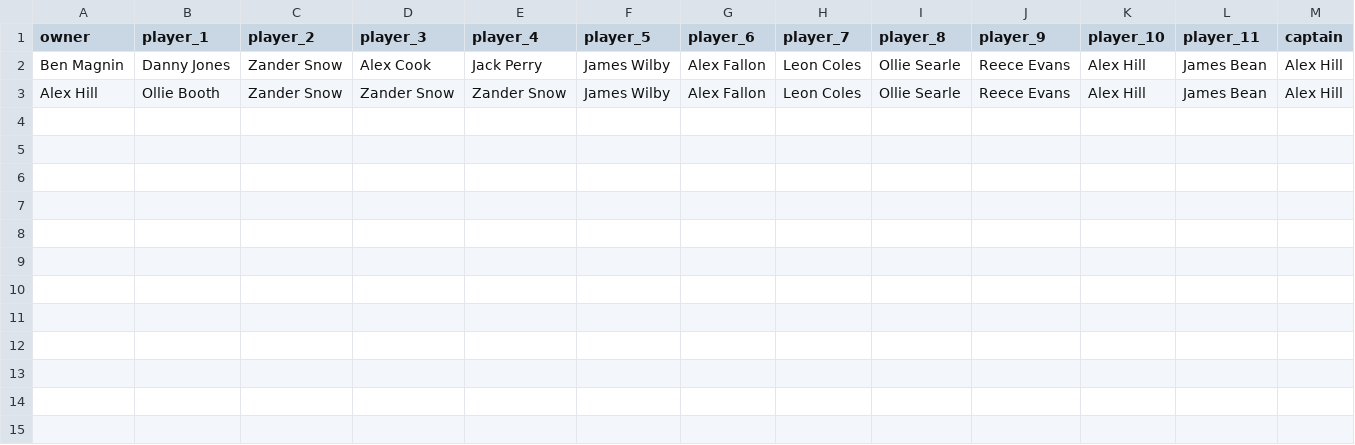
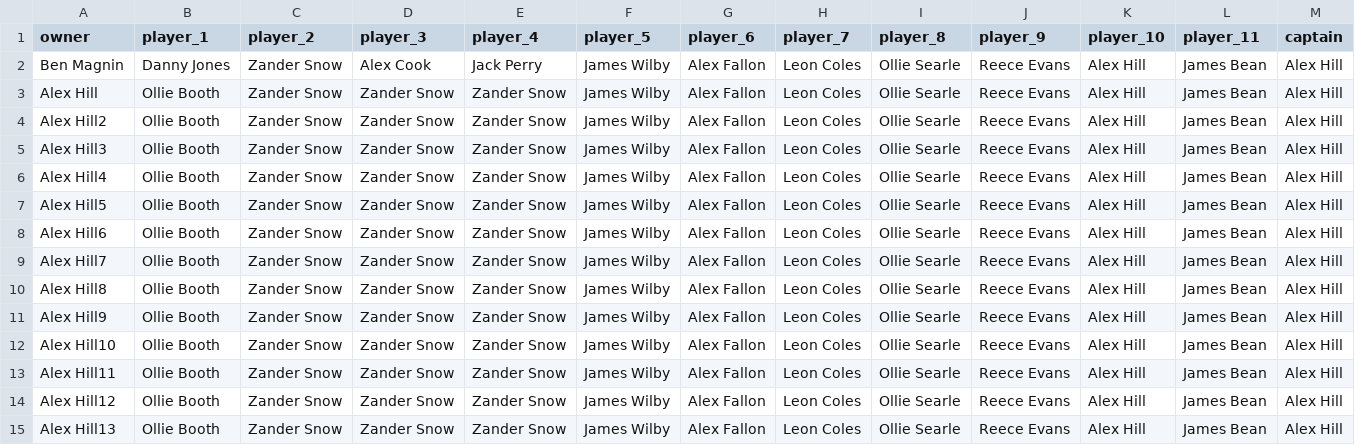
Before and after one commit to bm13563/torps-fpl, a CSV file: public/data/firsts/teams.csv, drawn as a sheet; the diff names each change by its address in the sheet, - before the commit and + after, or states it on an @@ line.

```diff
--- a/public/data/firsts/teams.csv
+++ b/public/data/firsts/teams.csv
+row 4: Alex Hill2 | Ollie Booth | Zander Snow | Zander Snow | Zander Snow | James Wilby | Alex Fallon | Leon Coles | Ollie Searle | Reece Evans | Alex Hill | James Bean | Alex Hill
+row 5: Alex Hill3 | Ollie Booth | Zander Snow | Zander Snow | Zander Snow | James Wilby | Alex Fallon | Leon Coles | Ollie Searle | Reece Evans | Alex Hill | James Bean | Alex Hill
+row 6: Alex Hill4 | Ollie Booth | Zander Snow | Zander Snow | Zander Snow | James Wilby | Alex Fallon | Leon Coles | Ollie Searle | Reece Evans | Alex Hill | James Bean | Alex Hill
+row 7: Alex Hill5 | Ollie Booth | Zander Snow | Zander Snow | Zander Snow | James Wilby | Alex Fallon | Leon Coles | Ollie Searle | Reece Evans | Alex Hill | James Bean | Alex Hill
+row 8: Alex Hill6 | Ollie Booth | Zander Snow | Zander Snow | Zander Snow | James Wilby | Alex Fallon | Leon Coles | Ollie Searle | Reece Evans | Alex Hill | James Bean | Alex Hill
+row 9: Alex Hill7 | Ollie Booth | Zander Snow | Zander Snow | Zander Snow | James Wilby | Alex Fallon | Leon Coles | Ollie Searle | Reece Evans | Alex Hill | James Bean | Alex Hill
+row 10: Alex Hill8 | Ollie Booth | Zander Snow | Zander Snow | Zander Snow | James Wilby | Alex Fallon | Leon Coles | Ollie Searle | Reece Evans | Alex Hill | James Bean | Alex Hill
+row 11: Alex Hill9 | Ollie Booth | Zander Snow | Zander Snow | Zander Snow | James Wilby | Alex Fallon | Leon Coles | Ollie Searle | Reece Evans | Alex Hill | James Bean | Alex Hill
+row 12: Alex Hill10 | Ollie Booth | Zander Snow | Zander Snow | Zander Snow | James Wilby | Alex Fallon | Leon Coles | Ollie Searle | Reece Evans | Alex Hill | James Bean | Alex Hill
+row 13: Alex Hill11 | Ollie Booth | Zander Snow | Zander Snow | Zander Snow | James Wilby | Alex Fallon | Leon Coles | Ollie Searle | Reece Evans | Alex Hill | James Bean | Alex Hill
+row 14: Alex Hill12 | Ollie Booth | Zander Snow | Zander Snow | Zander Snow | James Wilby | Alex Fallon | Leon Coles | Ollie Searle | Reece Evans | Alex Hill | James Bean | Alex Hill
+row 15: Alex Hill13 | Ollie Booth | Zander Snow | Zander Snow | Zander Snow | James Wilby | Alex Fallon | Leon Coles | Ollie Searle | Reece Evans | Alex Hill | James Bean | Alex Hill
```
Also changed, not shown: 44 other files.
